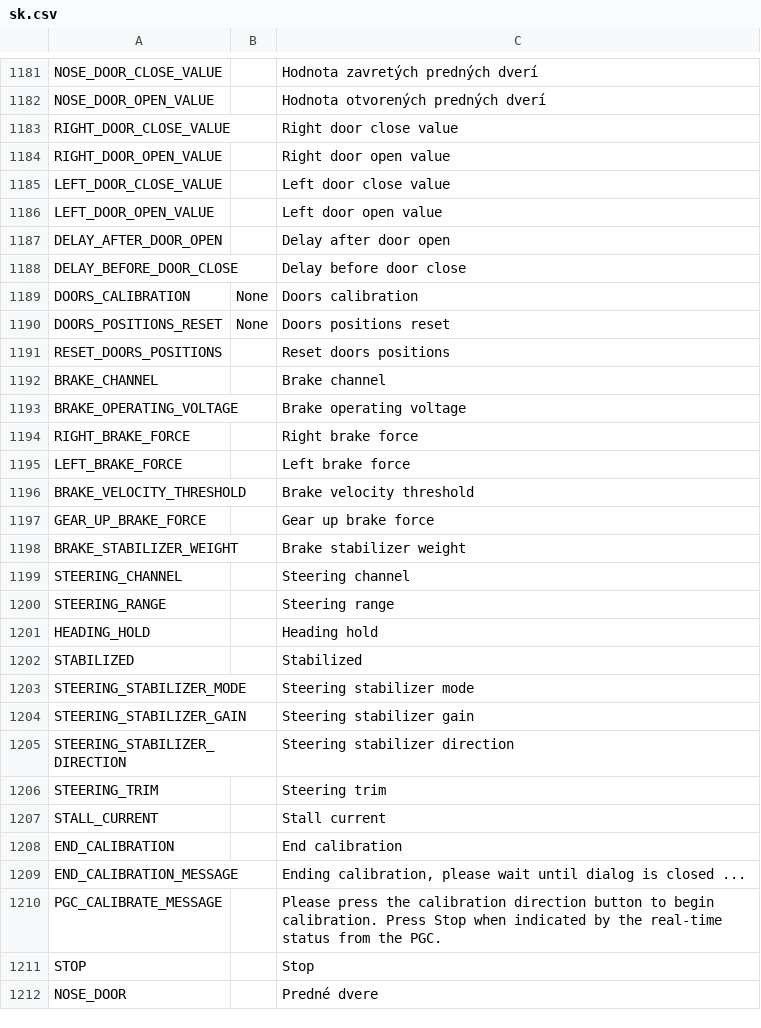
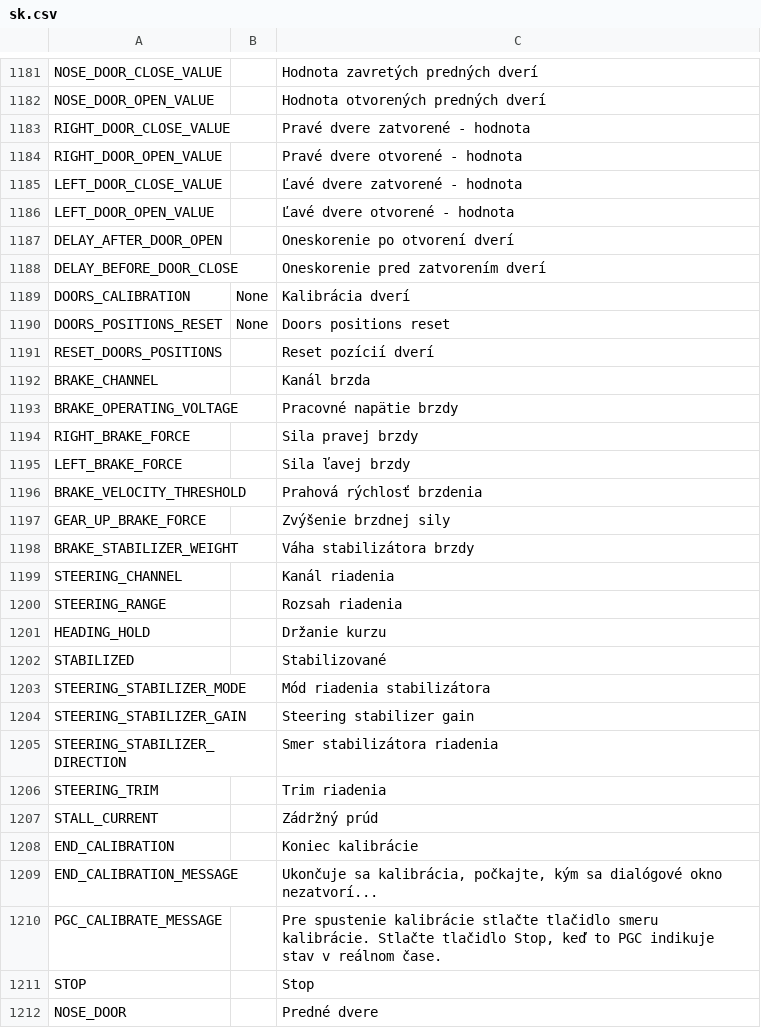
Before and after one commit to FrSkyRC/ETHOS-Feedback-Community, a CSV file: translations/ethos/sk.csv, drawn as a sheet; only a part is shown, gaps mark what is left out; the diff covers the shown part only.

Commit message:
Update sk.csv

```diff
--- a/translations/ethos/sk.csv
+++ b/translations/ethos/sk.csv
@@ -1182,30 +1182,30 @@ NOSE_DOOR_CLOSE_VALUE,,"Hodnota zavretých predných dverí"
 NOSE_DOOR_OPEN_VALUE,,"Hodnota otvorených predných dverí"
-RIGHT_DOOR_CLOSE_VALUE,,"Right door close value"
-RIGHT_DOOR_OPEN_VALUE,,"Right door open value"
-LEFT_DOOR_CLOSE_VALUE,,"Left door close value"
-LEFT_DOOR_OPEN_VALUE,,"Left door open value"
-DELAY_AFTER_DOOR_OPEN,,"Delay after door open"
-DELAY_BEFORE_DOOR_CLOSE,,"Delay before door close"
-DOORS_CALIBRATION,"None","Doors calibration"
+RIGHT_DOOR_CLOSE_VALUE,,"Pravé dvere zatvorené - hodnota"
+RIGHT_DOOR_OPEN_VALUE,,"Pravé dvere otvorené - hodnota"
+LEFT_DOOR_CLOSE_VALUE,,"Ľavé dvere zatvorené - hodnota"
+LEFT_DOOR_OPEN_VALUE,,"Ľavé dvere otvorené - hodnota"
+DELAY_AFTER_DOOR_OPEN,,"Oneskorenie po otvorení dverí"
+DELAY_BEFORE_DOOR_CLOSE,,"Oneskorenie pred zatvorením dverí"
+DOORS_CALIBRATION,"None","Kalibrácia dverí"
 DOORS_POSITIONS_RESET,"None","Doors positions reset"
-RESET_DOORS_POSITIONS,,"Reset doors positions"
-BRAKE_CHANNEL,,"Brake channel"
-BRAKE_OPERATING_VOLTAGE,,"Brake operating voltage"
-RIGHT_BRAKE_FORCE,,"Right brake force"
-LEFT_BRAKE_FORCE,,"Left brake force"
-BRAKE_VELOCITY_THRESHOLD,,"Brake velocity threshold"
-GEAR_UP_BRAKE_FORCE,,"Gear up brake force"
-BRAKE_STABILIZER_WEIGHT,,"Brake stabilizer weight"
-STEERING_CHANNEL,,"Steering channel"
-STEERING_RANGE,,"Steering range"
-HEADING_HOLD,,"Heading hold"
-STABILIZED,,"Stabilized"
-STEERING_STABILIZER_MODE,,"Steering stabilizer mode"
+RESET_DOORS_POSITIONS,,"Reset pozícií dverí"
+BRAKE_CHANNEL,,"Kanál brzda"
+BRAKE_OPERATING_VOLTAGE,,"Pracovné napätie brzdy"
+RIGHT_BRAKE_FORCE,,"Sila pravej brzdy"
+LEFT_BRAKE_FORCE,,"Sila ľavej brzdy"
+BRAKE_VELOCITY_THRESHOLD,,"Prahová rýchlosť brzdenia"
+GEAR_UP_BRAKE_FORCE,,"Zvýšenie brzdnej sily"
+BRAKE_STABILIZER_WEIGHT,,"Váha stabilizátora brzdy"
+STEERING_CHANNEL,,"Kanál riadenia"
+STEERING_RANGE,,"Rozsah riadenia"
+HEADING_HOLD,,"Držanie kurzu"
+STABILIZED,,"Stabilizované"
+STEERING_STABILIZER_MODE,,"Mód riadenia stabilizátora"
 STEERING_STABILIZER_GAIN,,"Steering stabilizer gain"
-STEERING_STABILIZER_DIRECTION,,"Steering stabilizer direction"
-STEERING_TRIM,,"Steering trim"
-STALL_CURRENT,,"Stall current"
-END_CALIBRATION,,"End calibration"
-END_CALIBRATION_MESSAGE,,"Ending calibration, please wait until dialog is closed ..."
-PGC_CALIBRATE_MESSAGE,,"Please press the calibration direction button to begin calibration. Press Stop when indicated by the real-time status from the PGC."
+STEERING_STABILIZER_DIRECTION,,"Smer stabilizátora riadenia"
+STEERING_TRIM,,"Trim riadenia"
+STALL_CURRENT,,"Zádržný prúd"
+END_CALIBRATION,,"Koniec kalibrácie"
+END_CALIBRATION_MESSAGE,,"Ukončuje sa kalibrácia, počkajte, kým sa dialógové okno nezatvorí..."
+PGC_CALIBRATE_MESSAGE,,"Pre spustenie kalibrácie stlačte tlačidlo smeru kalibrácie. Stlačte tlačidlo Stop, keď to PGC indikuje stav v reálnom čase."
 STOP,,"Stop"
```
Also changed, not shown: 2 edited cells elsewhere in this file.
